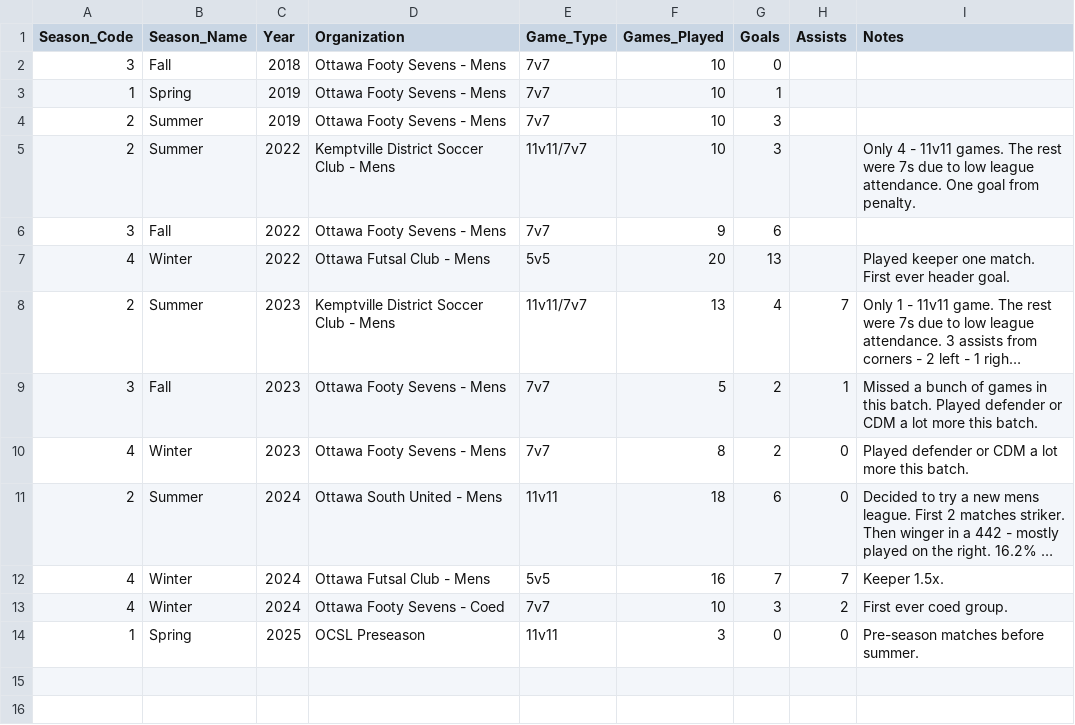
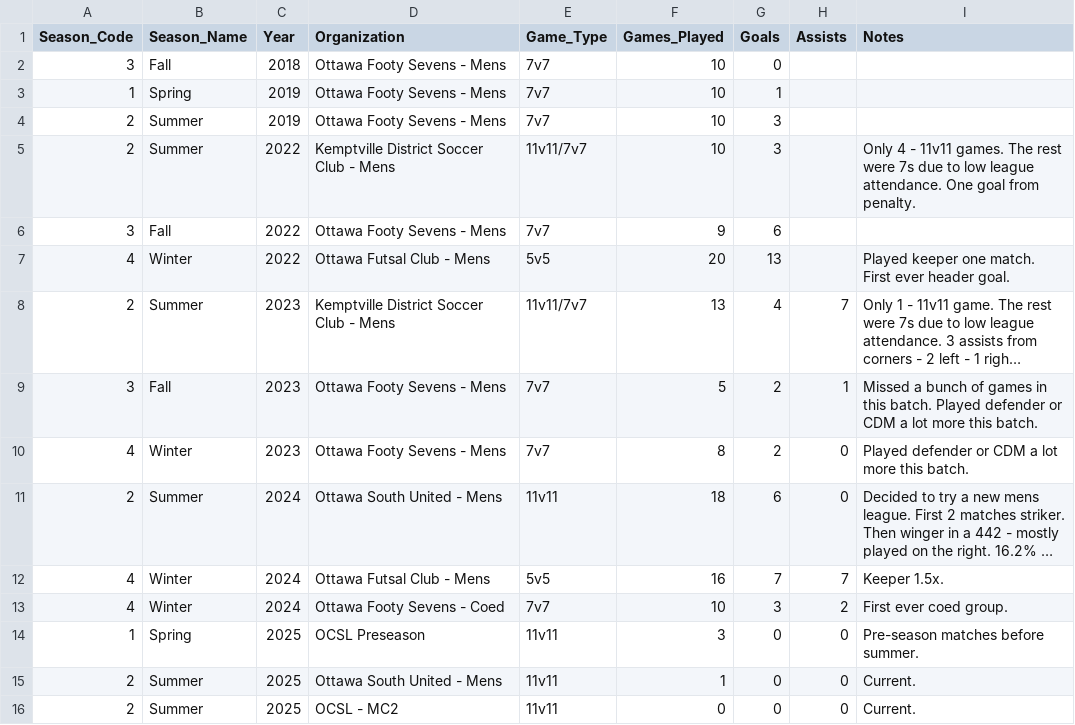
Before and after one commit to s-g-mo/mindovermatterfc, a CSV file: app/data/seasonal_stats.csv, drawn as a sheet; long unchanged cells end in …; the diff names each change by its address in the sheet, - before the commit and + after, or states it on an @@ line.

Commit message:
stats update

```diff
--- a/app/data/seasonal_stats.csv
+++ b/app/data/seasonal_stats.csv
+row 15: 2 | Summer | 2025 | Ottawa South United - Mens | 11v11 | 1 | 0 | 0 | Current.
+row 16: 2 | Summer | 2025 | OCSL - MC2 | 11v11 | 0 | 0 | 0 | Current.
```
Also changed, not shown: app/data/game_stats.csv.
